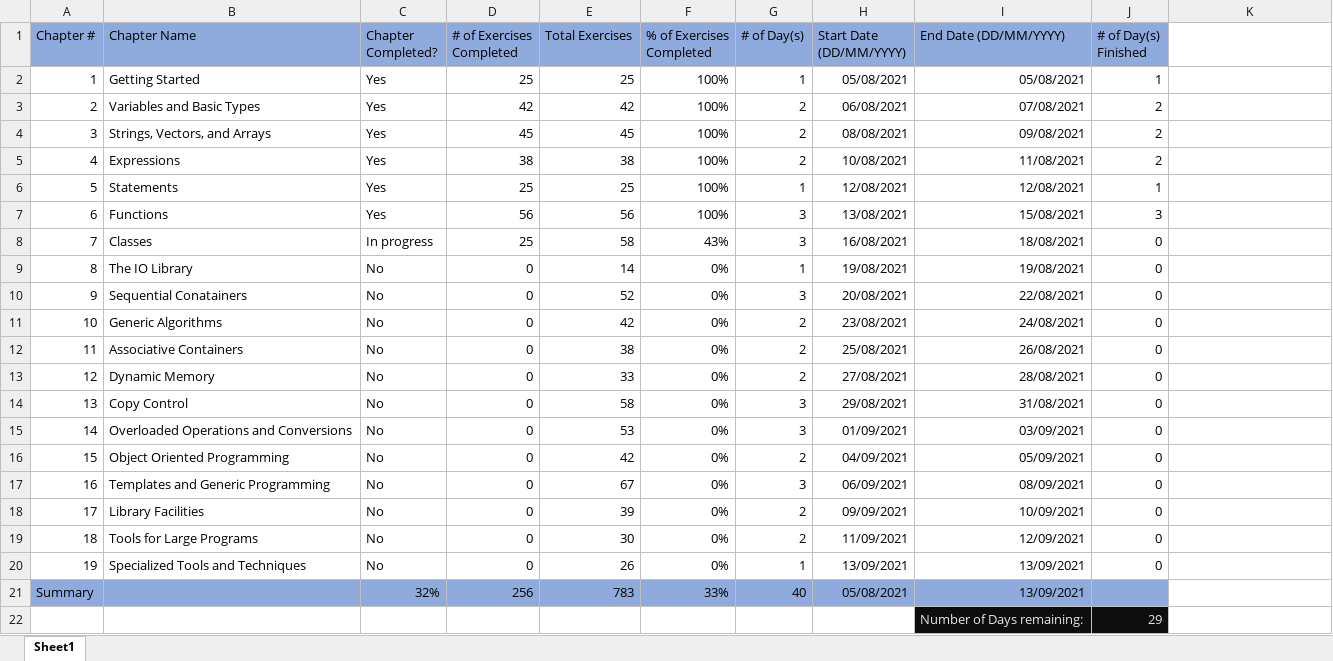
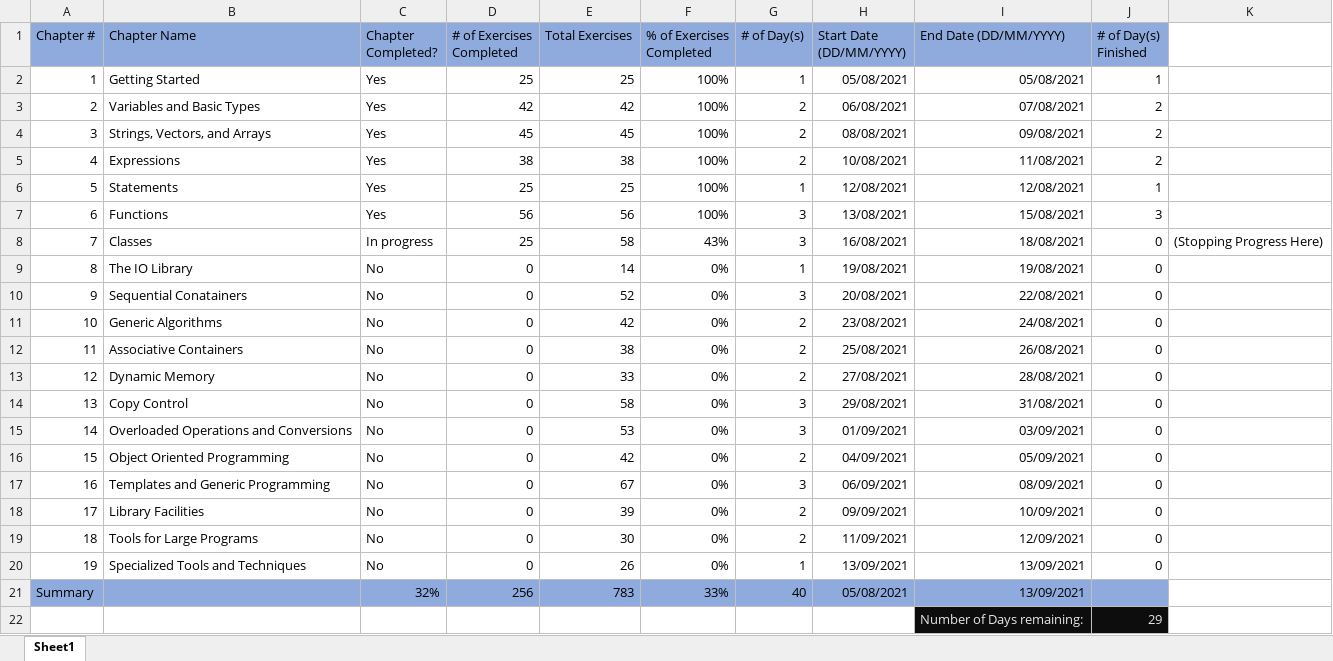
Before and after one commit to F3INTH34RTED/Cpp, an Excel workbook: 01Beginner/Progress.xlsx, sheet Sheet1, drawn as a sheet; values as stored, in another font and other column widths than the file's, no borders; conditional formats not drawn; the diff names each change by its address in the sheet, - before the commit and + after, or states it on an @@ line.

Commit message:
Updated Progress File

```diff
--- a/01Beginner/Progress.xlsx (sheet Sheet1)
+++ b/01Beginner/Progress.xlsx (sheet Sheet1)
-K8: (empty)
+K8: (Stopping Progress Here)
```
Also changed, not shown: 2 other files.
